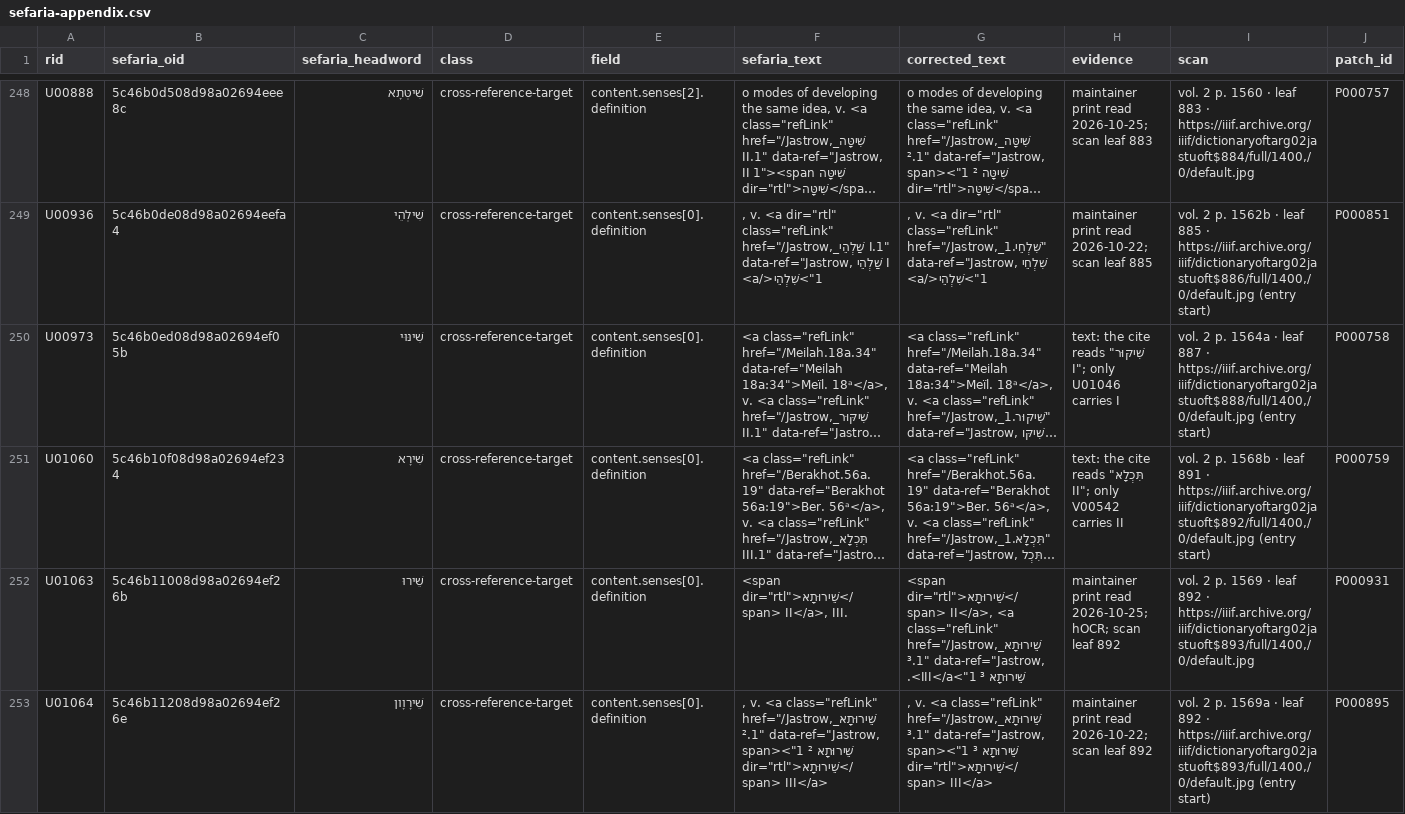
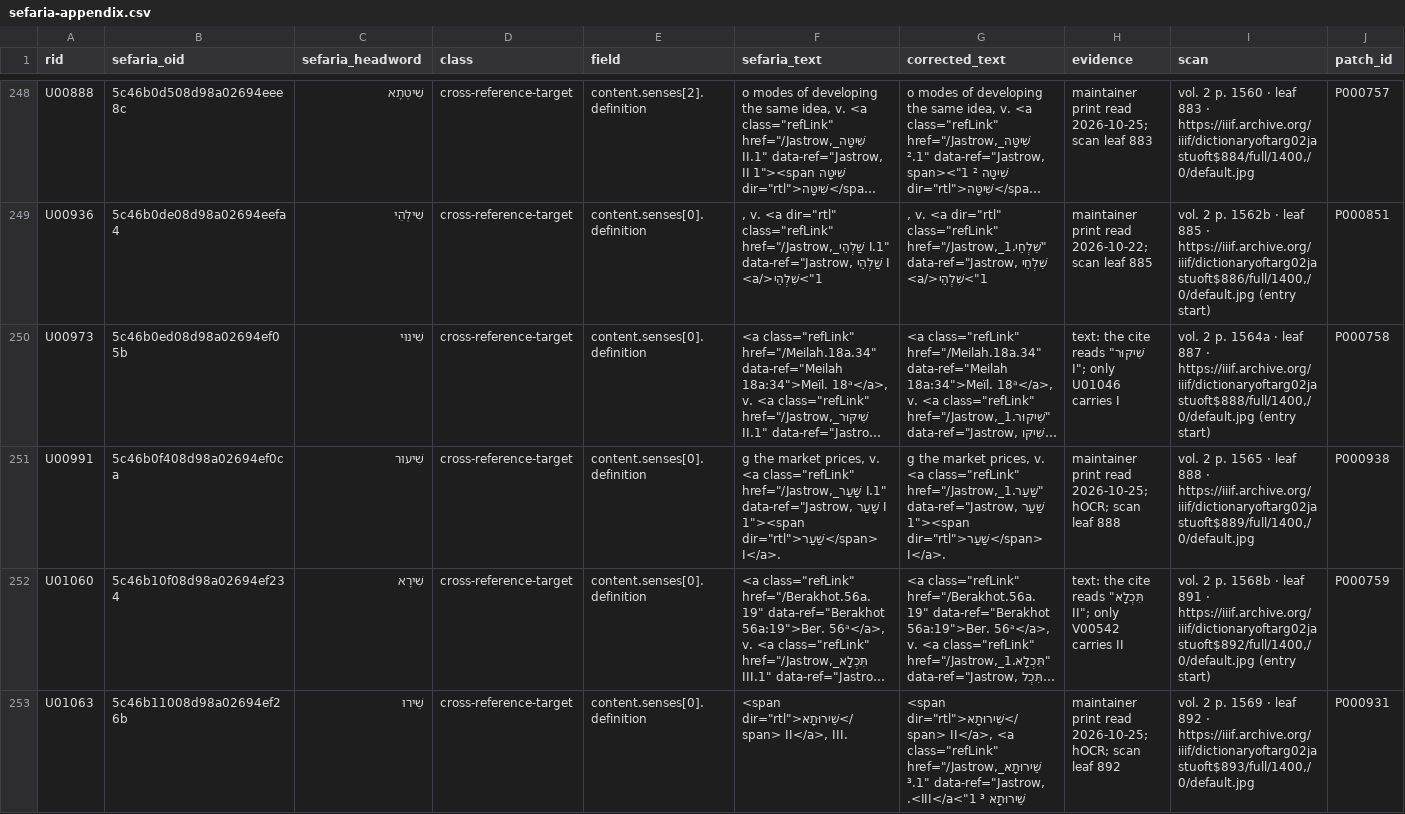
Before and after one commit to UniquePixels/jastrow, a CSV file: docs/reports/sefaria-appendix.csv, drawn as a sheet; only a part is shown, gaps mark what is left out; the shorter side is filled out with more unchanged rows; long unchanged cells end in …; rows hold the shown columns only; the diff covers the shown part only; the diff names each change by its address in the sheet, - before the commit and + after, or states it on an @@ line.

```diff
--- a/docs/reports/sefaria-appendix.csv
+++ b/docs/reports/sefaria-appendix.csv
+row 251: U00991 | 5c46b0f408d98a02694ef0ca | שִׁיעוּר | cross-reference-target | content.senses[0].definition | g the market prices, v. <a class="refLink" href="/Jastrow,_שָׁעַר I.1" data-ref="Jastrow, שָׁעַר I 1"><span dir="rtl">שַׁעַר</span> I</a>. | g the market prices, v. <a class="refLink" href="/Jastrow,_שַׁעַר.1" data-ref="Jastrow, שַׁעַר 1"><span dir="rtl">שַׁעַר</span> I</a>. | maintainer print read 2026-10-25; hOCR; scan leaf 888 | vol. 2 p. 1565 · leaf 888 · https://iiif.archive.org/iiif/dictionaryoftarg02jastuoft$889/full/1400,/0/default.jpg | P000938
```
Also changed, not shown: 2 added rows elsewhere in this file, docs/reports/headword-issues.csv, docs/reports/sefaria-review.csv, 14 other files.
